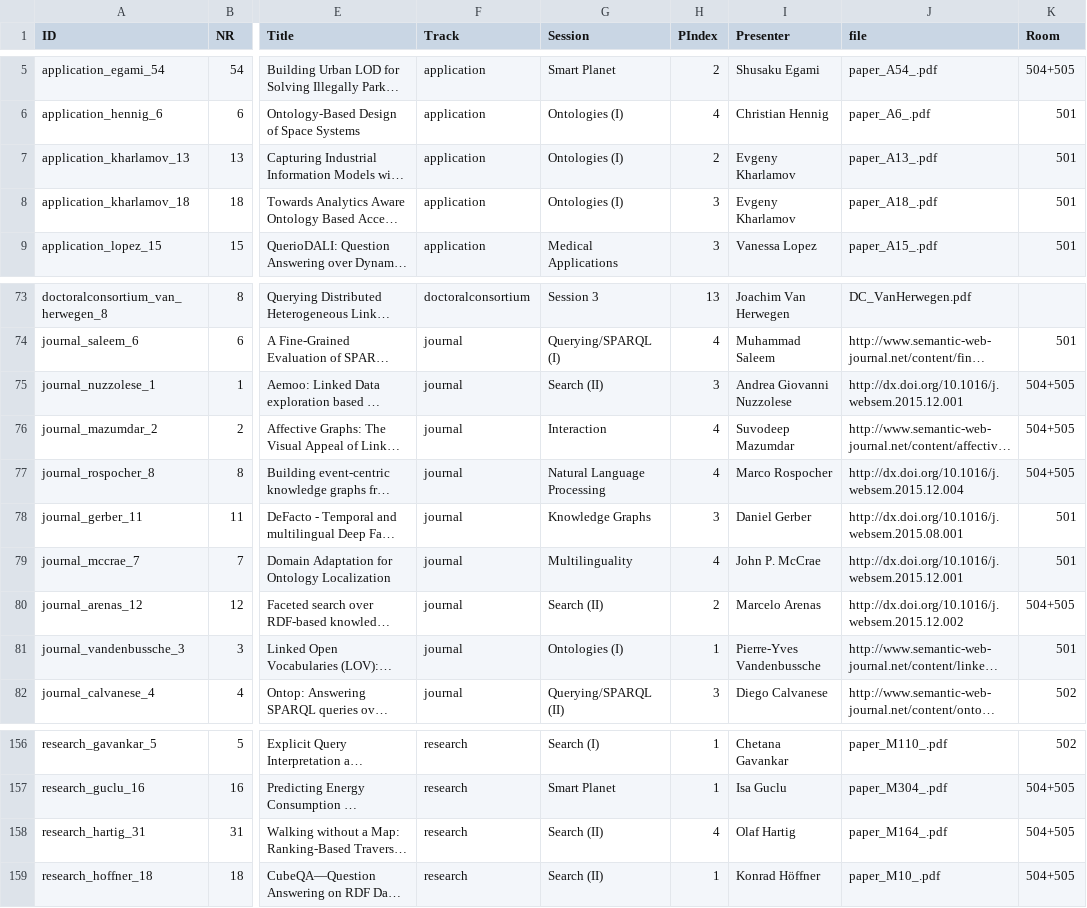
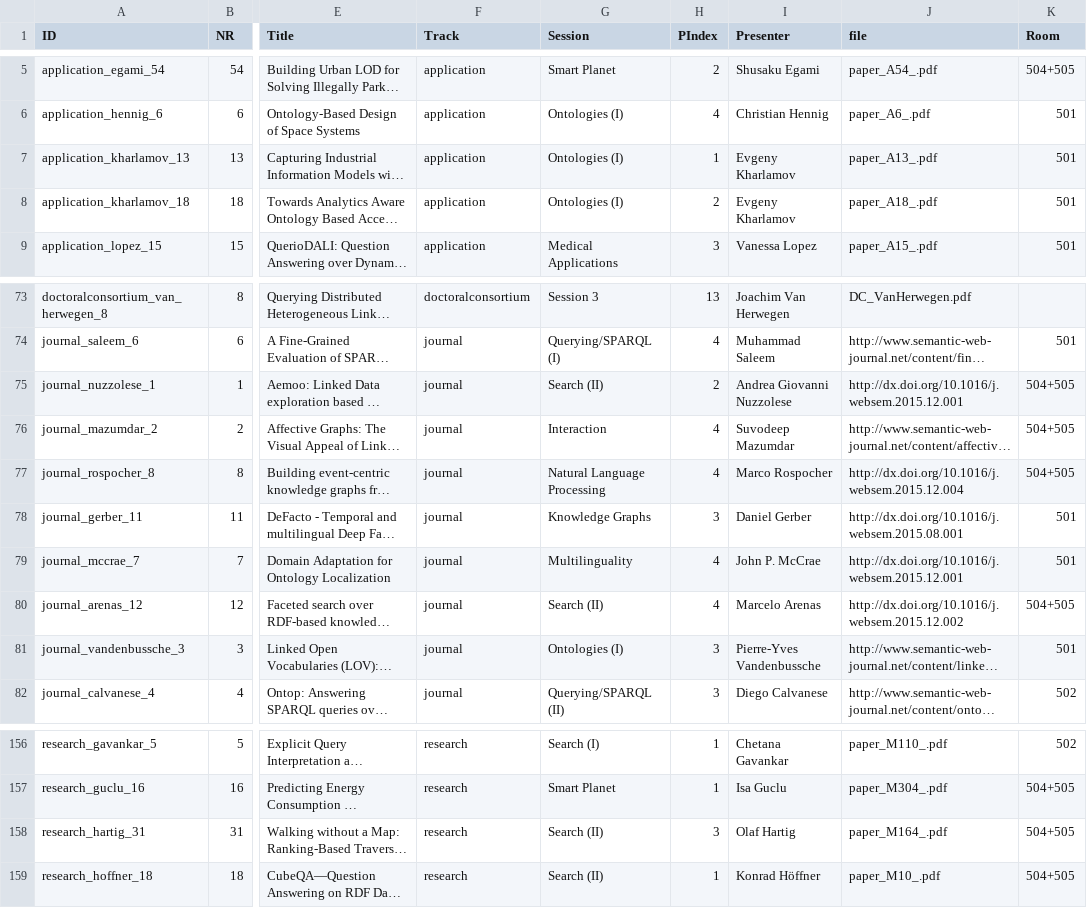
Before and after one commit to mielvds/iswc2016, a CSV file: _data/papers.csv, drawn as a sheet; only a part is shown, gaps mark what is left out; long unchanged cells end in …; the diff names each change by its address in the sheet, - before the commit and + after, or states it on an @@ line.

Commit message:
Changed orders of some sessions

```diff
--- a/_data/papers.csv
+++ b/_data/papers.csv
-H7 (PIndex): 2
+H7 (PIndex): 1
-H8 (PIndex): 3
+H8 (PIndex): 2
-H75 (PIndex): 3
+H75 (PIndex): 2
-H80 (PIndex): 2
+H80 (PIndex): 4
-H81 (PIndex): 1
+H81 (PIndex): 3
-H158 (PIndex): 4
+H158 (PIndex): 3
```
